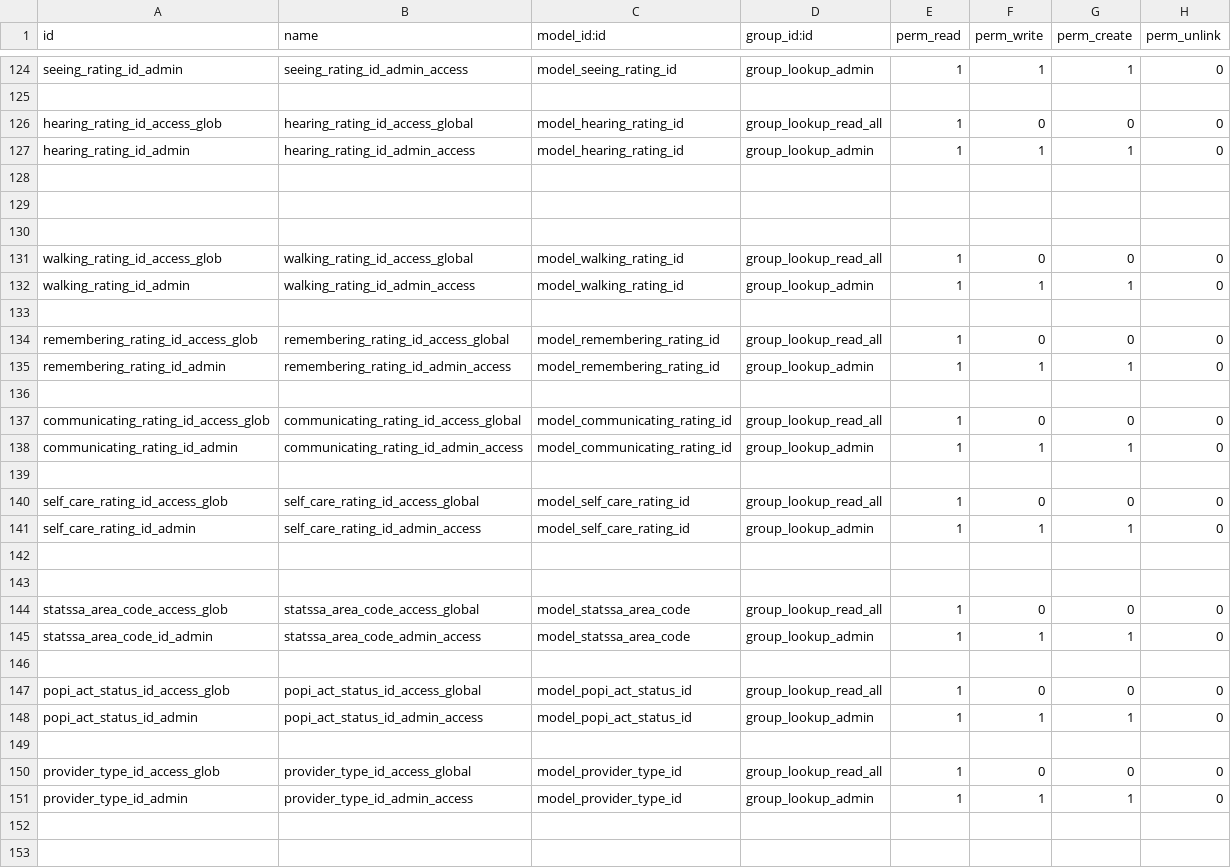
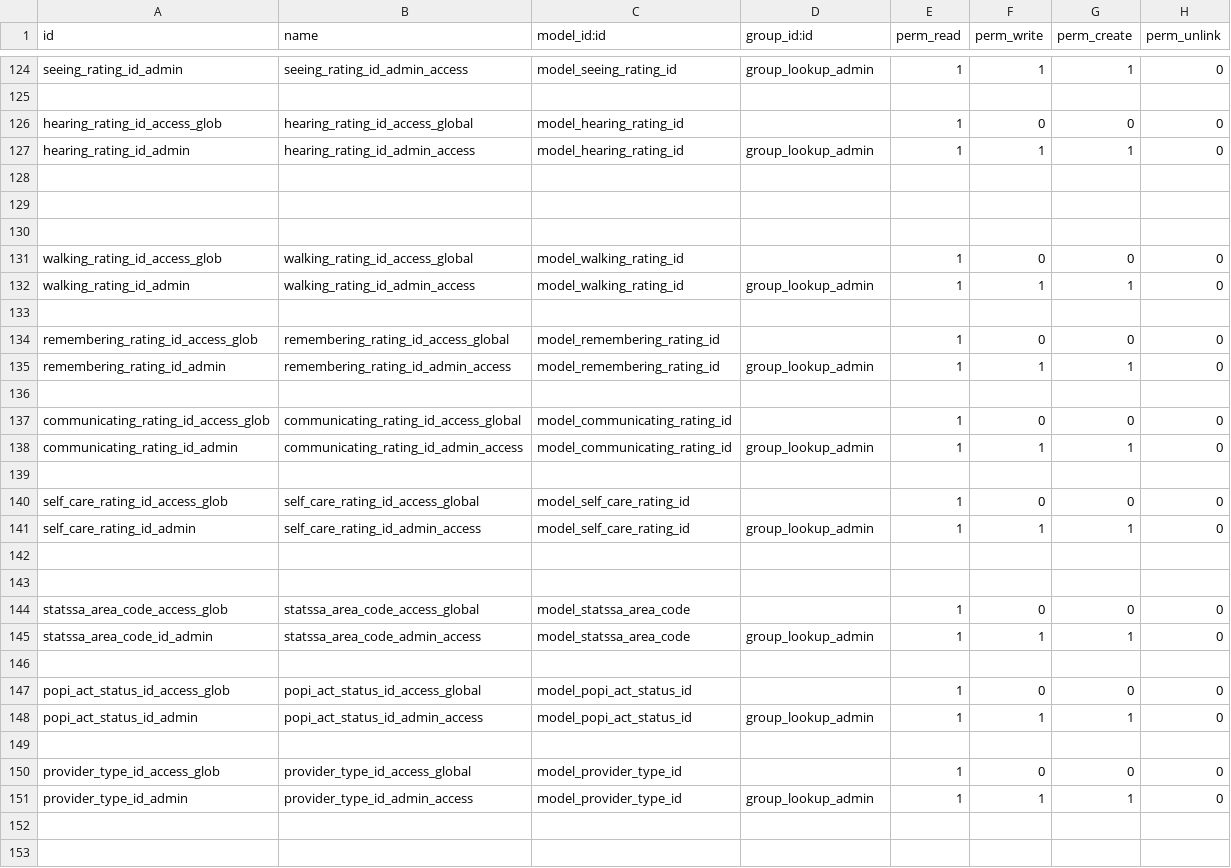
Before and after one commit to ashertee/HWSETA_SP-ETQA-ELEARN, a CSV file: hwseta_addons/seta_lookup/security/ir.model.access.csv, drawn as a sheet; only a part is shown, gaps mark what is left out; the diff covers the shown part only.

```diff
--- a/hwseta_addons/seta_lookup/security/ir.model.access.csv
+++ b/hwseta_addons/seta_lookup/security/ir.model.access.csv
@@ -125,3 +125,3 @@ seeing_rating_id_admin,seeing_rating_id_admin_access,model_seeing_rating_id,grou
 
-hearing_rating_id_access_glob,hearing_rating_id_access_global,model_hearing_rating_id,group_lookup_read_all,1,0,0,0
+hearing_rating_id_access_glob,hearing_rating_id_access_global,model_hearing_rating_id,,1,0,0,0
 hearing_rating_id_admin,hearing_rating_id_admin_access,model_hearing_rating_id,group_lookup_admin,1,1,1,0
@@ -130,12 +130,12 @@ hearing_rating_id_admin,hearing_rating_id_admin_access,model_hearing_rating_id,g
 
-walking_rating_id_access_glob,walking_rating_id_access_global,model_walking_rating_id,group_lookup_read_all,1,0,0,0
+walking_rating_id_access_glob,walking_rating_id_access_global,model_walking_rating_id,,1,0,0,0
 walking_rating_id_admin,walking_rating_id_admin_access,model_walking_rating_id,group_lookup_admin,1,1,1,0
 
-remembering_rating_id_access_glob,remembering_rating_id_access_global,model_remembering_rating_id,group_lookup_read_all,1,0,0,0
+remembering_rating_id_access_glob,remembering_rating_id_access_global,model_remembering_rating_id,,1,0,0,0
 remembering_rating_id_admin,remembering_rating_id_admin_access,model_remembering_rating_id,group_lookup_admin,1,1,1,0
 
-communicating_rating_id_access_glob,communicating_rating_id_access_global,model_communicating_rating_id,group_lookup_read_all,1,0,0,0
+communicating_rating_id_access_glob,communicating_rating_id_access_global,model_communicating_rating_id,,1,0,0,0
 communicating_rating_id_admin,communicating_rating_id_admin_access,model_communicating_rating_id,group_lookup_admin,1,1,1,0
 
-self_care_rating_id_access_glob,self_care_rating_id_access_global,model_self_care_rating_id,group_lookup_read_all,1,0,0,0
+self_care_rating_id_access_glob,self_care_rating_id_access_global,model_self_care_rating_id,,1,0,0,0
 self_care_rating_id_admin,self_care_rating_id_admin_access,model_self_care_rating_id,group_lookup_admin,1,1,1,0
@@ -143,9 +143,9 @@ self_care_rating_id_admin,self_care_rating_id_admin_access,model_self_care_ratin
 
-statssa_area_code_access_glob,statssa_area_code_access_global,model_statssa_area_code,group_lookup_read_all,1,0,0,0
+statssa_area_code_access_glob,statssa_area_code_access_global,model_statssa_area_code,,1,0,0,0
 statssa_area_code_id_admin,statssa_area_code_admin_access,model_statssa_area_code,group_lookup_admin,1,1,1,0
 
-popi_act_status_id_access_glob,popi_act_status_id_access_global,model_popi_act_status_id,group_lookup_read_all,1,0,0,0
+popi_act_status_id_access_glob,popi_act_status_id_access_global,model_popi_act_status_id,,1,0,0,0
 popi_act_status_id_admin,popi_act_status_id_admin_access,model_popi_act_status_id,group_lookup_admin,1,1,1,0
 
-provider_type_id_access_glob,provider_type_id_access_global,model_provider_type_id,group_lookup_read_all,1,0,0,0
+provider_type_id_access_glob,provider_type_id_access_global,model_provider_type_id,,1,0,0,0
 provider_type_id_admin,provider_type_id_admin_access,model_provider_type_id,group_lookup_admin,1,1,1,0
```
Also changed, not shown: 2 added rows and 67 edited cells elsewhere in this file, 15 other files.
